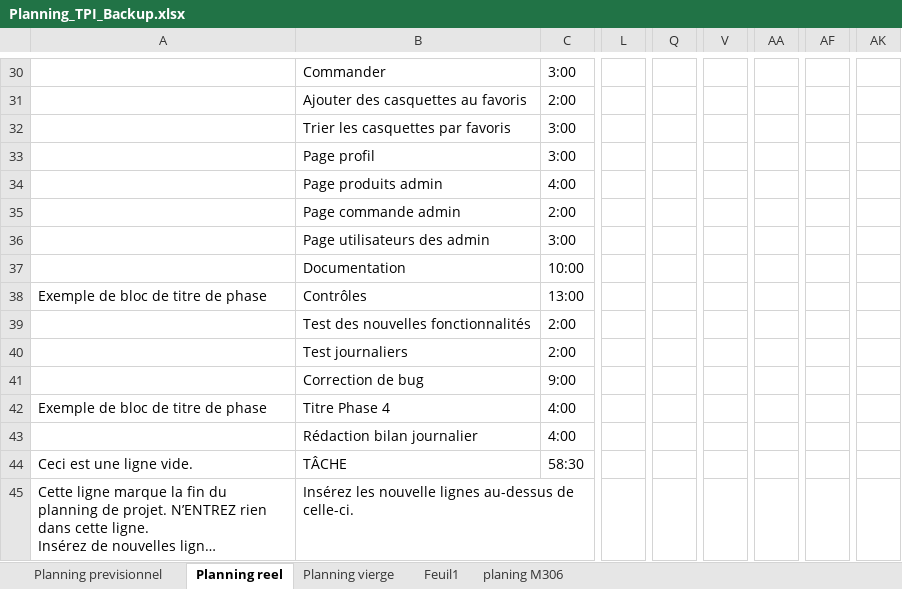
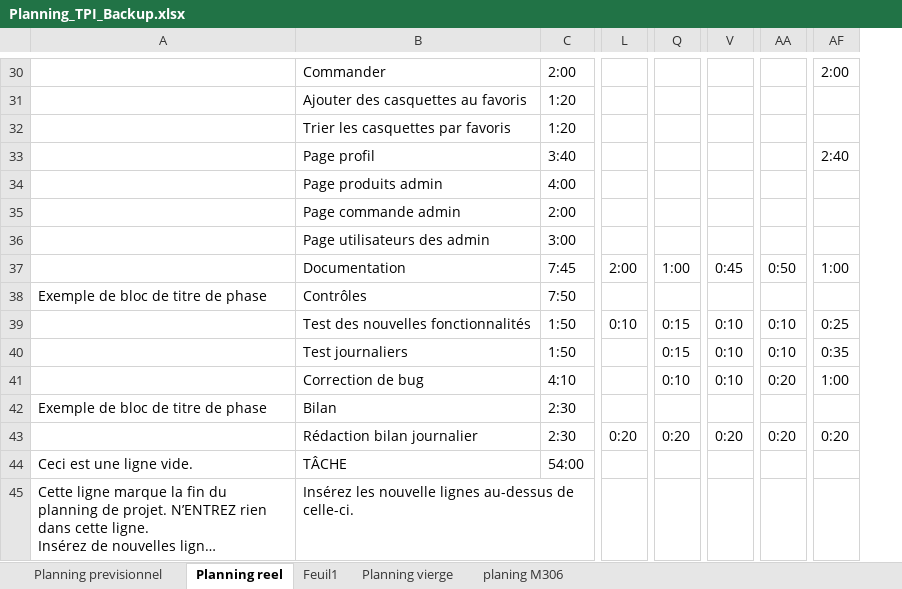
Before and after one commit to gotham226/TPI_BLANC, an Excel workbook: Documentation_TPI/Planning_TPI_Backup.xlsx, sheet Planning reel, drawn as a sheet; only a part is shown, gaps mark what is left out; long unchanged cells end in …; values as stored, in another font and other column widths than the file's, no cell formats; conditional formats not drawn; removed rows and columns are numbered as before the commit, all else as after; rows hold the shown columns only; the diff covers the shown part only; the diff names each change by its address in the sheet, - before the commit and + after, or states it on an @@ line.

```diff
--- a/Documentation_TPI/Planning_TPI_Backup.xlsx (sheet Planning reel)
+++ b/Documentation_TPI/Planning_TPI_Backup.xlsx (sheet Planning reel)
@@ sheet tab order changed: Planning previsionnel | Planning reel | Feuil1 | Planning vierge | planing M306 @@
-column L, empty
+column L, rows 37-39: 2:00 |  | 0:10; row 43: 0:20
-column Q, empty
+column Q, rows 37-41: 1:00 |  | 0:15 | 0:15 | 0:10; row 43: 0:20
-column V, empty
+column V, rows 37-41: 0:45 |  | 0:10 | 0:10 | 0:10; row 43: 0:20
-column AA, empty
+column AA, rows 37-41: 0:50 |  | 0:10 | 0:10 | 0:20; row 43: 0:20
-column AF, empty
+column AF, rows 30-41: 2:00 |  |  | 2:40 |  |  |  | 1:00 |  | 0:25 | 0:35 | 1:00; row 43: 0:20
-column AK, empty
-C30: 3:00
+C30: 2:00
-C31: 2:00
+C31: 1:20
-C32: 3:00
+C32: 1:20
-C33: 3:00
+C33: 3:40
-C37: 10:00
+C37: 7:45
-C38: 13:00
+C38: 7:50
-C39:C40: 2:00
+C39:C40: 1:50
-C41: 9:00
+C41: 4:10
-row 42: Exemple de bloc de titre de phase | Titre Phase 4 | 4:00
+row 42: Exemple de bloc de titre de phase | Bilan | 2:30
-C43: 4:00
+C43: 2:30
-C44: 58:30
+C44: 54:00
```
Also changed, not shown: 7 added columns, 1 removed column and 22 edited cells elsewhere in this sheet, sheet Planning vierge, sheet Planning previsionnel, cell formats, formulas that keep their value, 19 other files.
